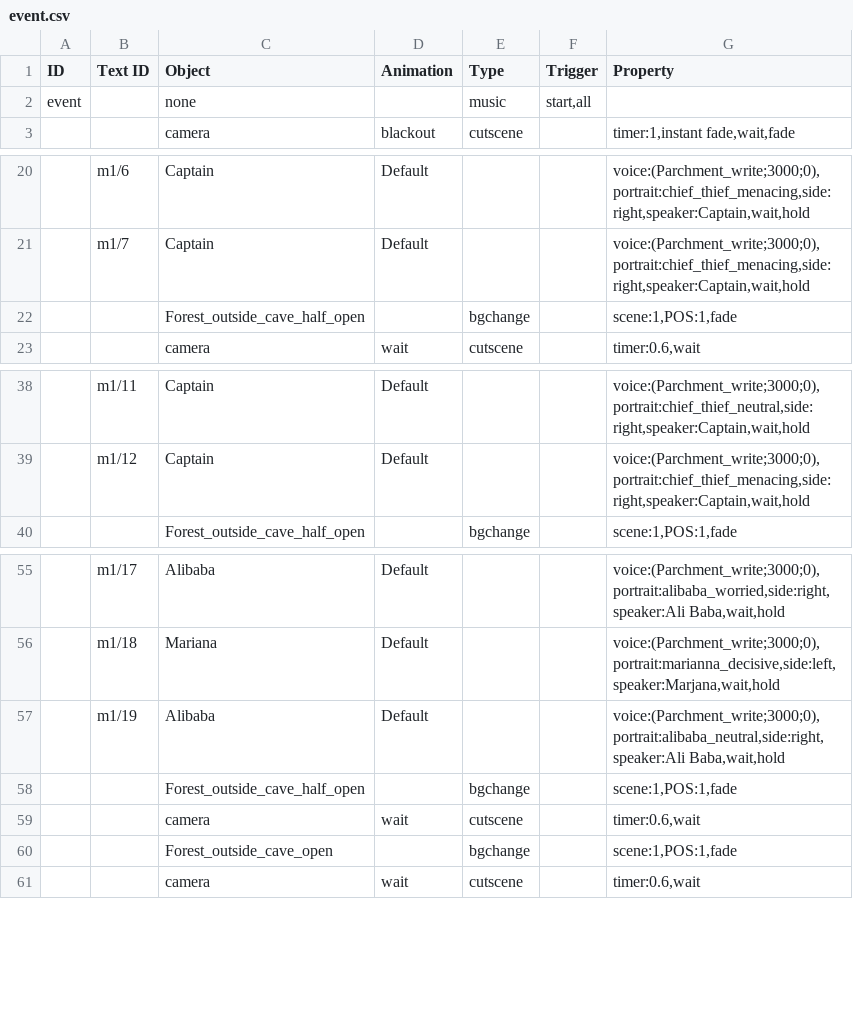
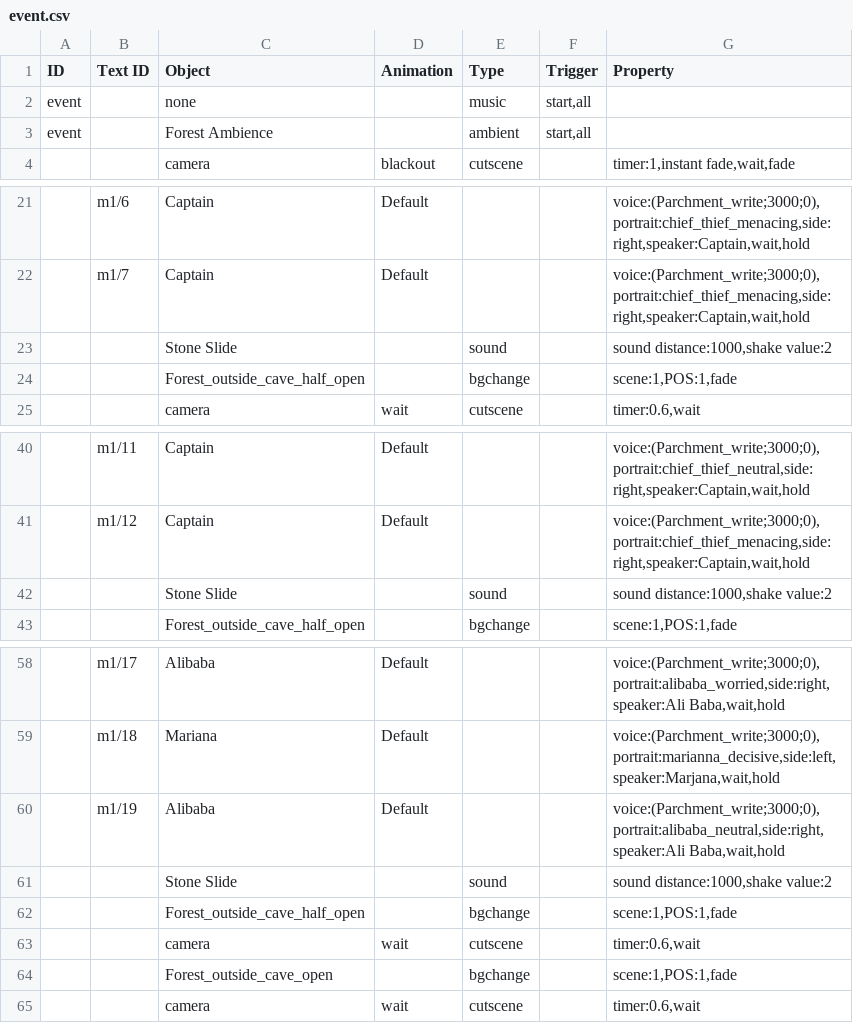
Before and after one commit to PhucNguyen-rsc/1001_nights_final_project, a CSV file: data/map/preset/1/1/1/event.csv, drawn as a sheet; only a part is shown, gaps mark what is left out; the diff names each change by its address in the sheet, - before the commit and + after, or states it on an @@ line.

Commit message:
feat: enable audio system and add sound effects/ambience for missions 1-6

```diff
--- a/data/map/preset/1/1/1/event.csv
+++ b/data/map/preset/1/1/1/event.csv
+row 3: event |  | Forest Ambience |  | ambient | start,all
+row 23:  |  | Stone Slide |  | sound |  | sound distance:1000,shake value:2
+row 42:  |  | Stone Slide |  | sound |  | sound distance:1000,shake value:2
+row 61:  |  | Stone Slide |  | sound |  | sound distance:1000,shake value:2
```
Also changed, not shown: data/map/preset/1/2/1/event.csv, data/map/preset/1/4/1/event.csv, 6 other files.
